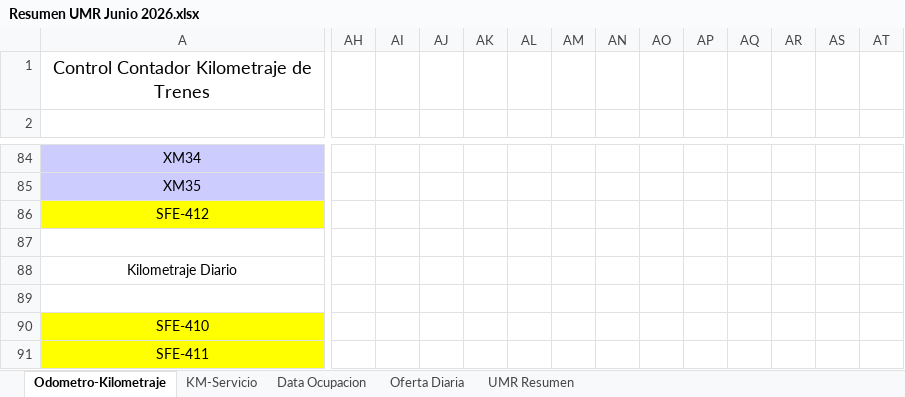
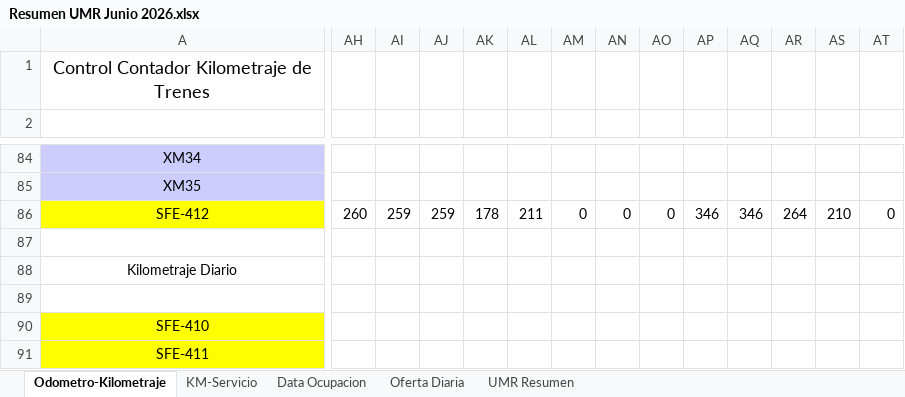
Before and after one commit to antoniorra1983-ops/Datos-Operacionales, an Excel workbook: data/umr/Resumen UMR Junio 2026.xlsx, sheet Odometro-Kilometraje, drawn as a sheet; only a part is shown, gaps mark what is left out; values as stored, in another font and other column widths than the file's, no borders; the diff covers the shown part only; the diff names each change by its address in the sheet, - before the commit and + after, or states it on an @@ line.

```diff
--- a/data/umr/Resumen UMR Junio 2026.xlsx (sheet Odometro-Kilometraje)
+++ b/data/umr/Resumen UMR Junio 2026.xlsx (sheet Odometro-Kilometraje)
-AH86: (empty)
+AH86: 260
-AI86: (empty)
+AI86: 259
-AJ86: (empty)
+AJ86: 259
-AK86: (empty)
+AK86: 178
-AL86: (empty)
+AL86: 211
-AM86: (empty)
+AM86: 0
-AN86: (empty)
+AN86: 0
-AO86: (empty)
+AO86: 0
-AP86: (empty)
+AP86: 346
-AQ86: (empty)
+AQ86: 346
-AR86: (empty)
+AR86: 264
-AS86: (empty)
+AS86: 210
-AT86: (empty)
+AT86: 0
```
Also changed, not shown: 17 edited cells elsewhere in this sheet, sheet UMR Resumen, sheet Oferta Diaria, sheet KM-Servicio.
